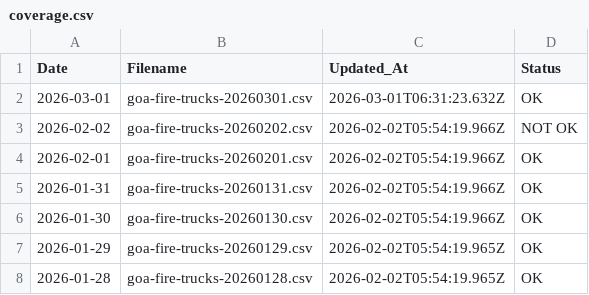
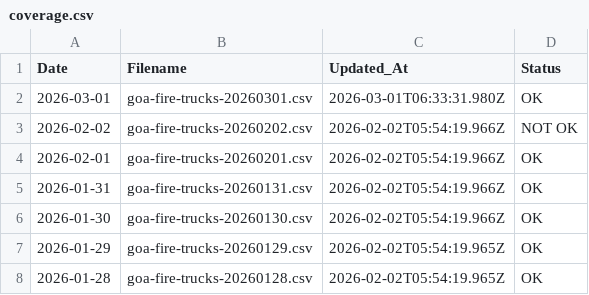
Before and after one commit to zenoweed/goa-fire-trucks-geojson, a CSV file: data/coverage.csv, drawn as a sheet; only a part is shown.

```diff
--- a/data/coverage.csv
+++ b/data/coverage.csv
@@ -1,3 +1,3 @@
 Date,Filename,Updated_At,Status
-2026-03-01,goa-fire-trucks-20260301.csv,2026-03-01T06:31:23.632Z,OK
+2026-03-01,goa-fire-trucks-20260301.csv,2026-03-01T06:33:31.980Z,OK
 2026-02-02,goa-fire-trucks-20260202.csv,2026-02-02T05:54:19.966Z,NOT OK
```
Also changed, not shown: 3 other files.
